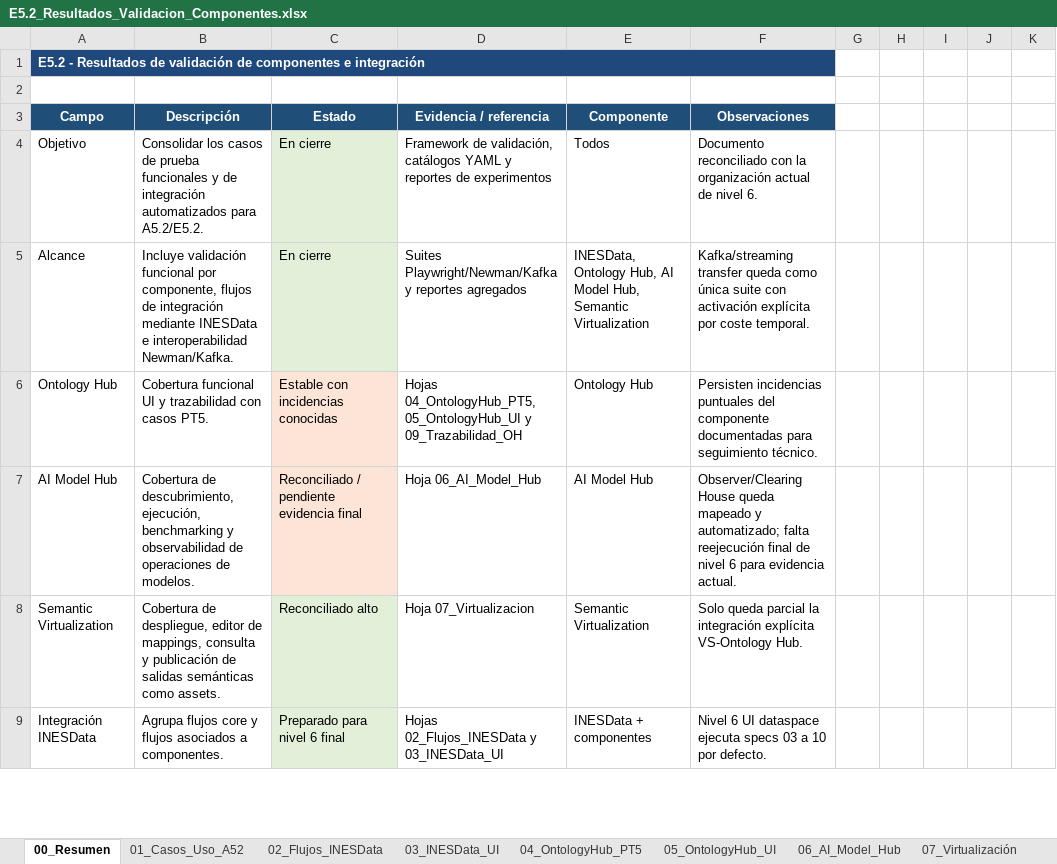
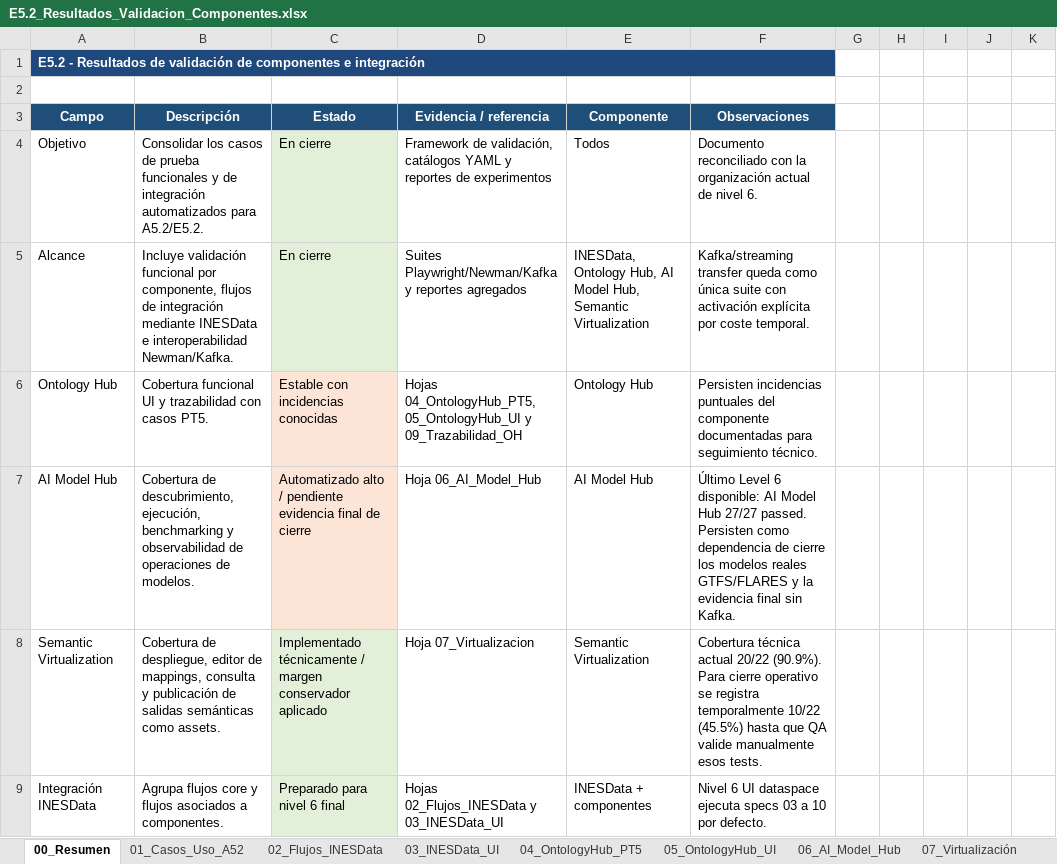
Before and after one commit to STICS-UPM/stics-dataspace-framework, an Excel workbook: docs/E5.2_Resultados_Validacion_Componentes.xlsx, sheet 00_Resumen, drawn as a sheet; only a part is shown; values as stored, in another font and other column widths than the file's, no borders; charts and pictures not drawn; the diff covers the shown part only; the diff names each change by its address in the sheet, - before the commit and + after, or states it on an @@ line.

```diff
--- a/docs/E5.2_Resultados_Validacion_Componentes.xlsx (sheet 00_Resumen)
+++ b/docs/E5.2_Resultados_Validacion_Componentes.xlsx (sheet 00_Resumen)
-C7 (Estado): Reconciliado / pendiente evidencia final
+C7 (Estado): Automatizado alto / pendiente evidencia final de cierre
-F7 (Observaciones): Observer/Clearing House queda mapeado y automatizado; falta reejecución final de nivel 6 para evidencia actual.
+F7 (Observaciones): Último Level 6 disponible: AI Model Hub 27/27 passed. Persisten como dependencia de cierre los modelos reales GTFS/FLARES y la evidencia final sin Kafka.
-C8 (Estado): Reconciliado alto
+C8 (Estado): Implementado técnicamente / margen conservador aplicado
-F8 (Observaciones): Solo queda parcial la integración explícita VS-Ontology Hub.
+F8 (Observaciones): Cobertura técnica actual 20/22 (90.9%). Para cierre operativo se registra temporalmente 10/22 (45.5%) hasta que QA valide manualmente esos tests.
```
Also changed, not shown: 1 added row, 1 removed row, 16 edited cells and cell formats elsewhere in this sheet, sheet 10_Estado_Cobertura, sheet 06_AI_Model_Hub, sheet 07_Virtualización, sheet 08_Evidencias, charts or pictures, 4 other files.
